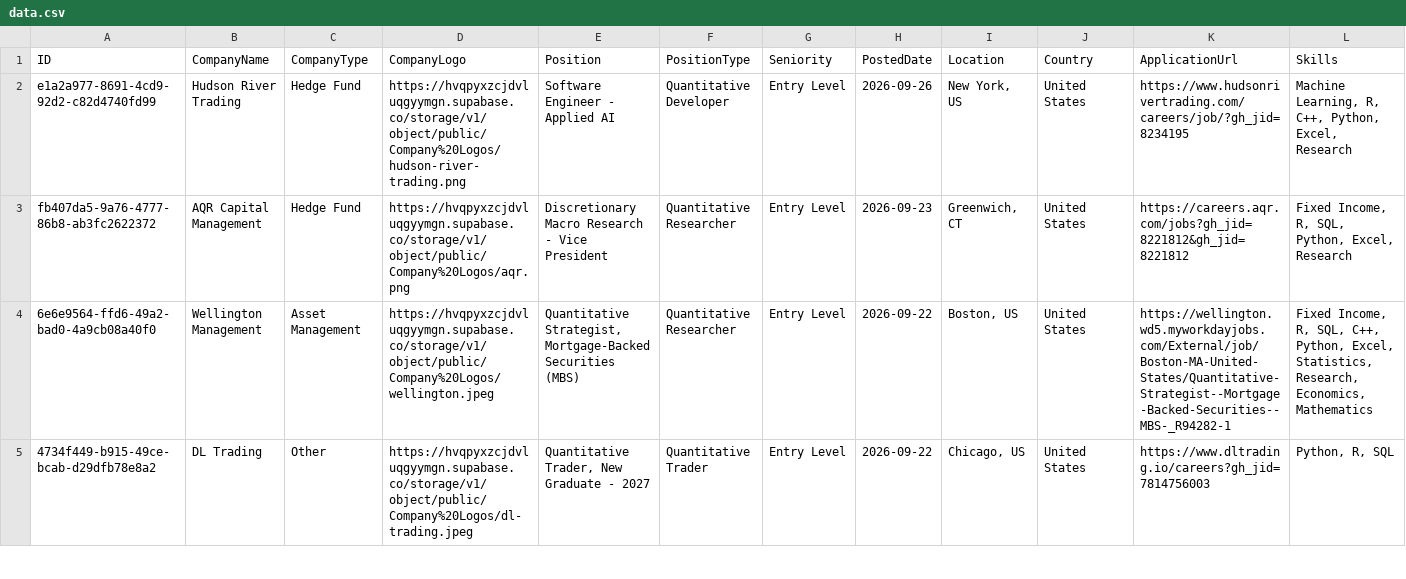
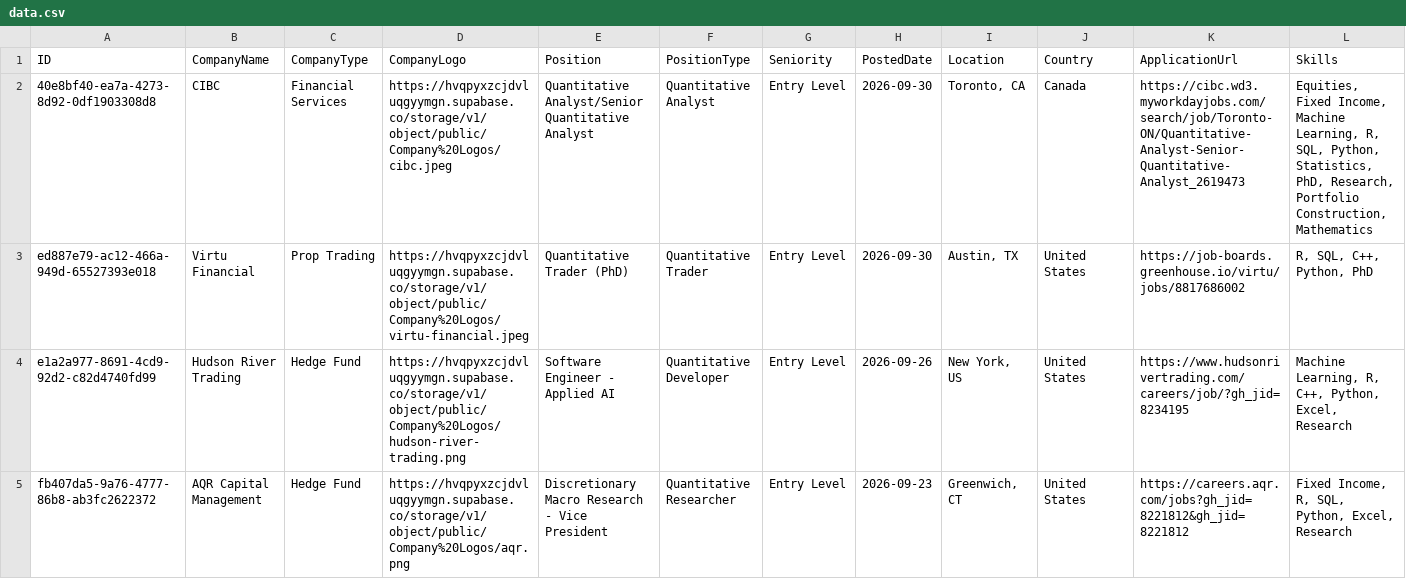
Before and after one commit to ibrahimmudassar/AutoOpenQuant, a CSV file: data.csv, drawn as a sheet; only a part is shown; the shorter side is filled out with more unchanged rows; rows hold the shown columns only; the diff names each change by its address in the sheet, - before the commit and + after, or states it on an @@ line.

Commit message:
GitHub Actions Bot

```diff
--- a/data.csv
+++ b/data.csv
+row 2: 40e8bf40-ea7a-4273-8d92-0df1903308d8 | CIBC | Financial Services | https://hvqpyxzcjdvluqgyymgn.supabase.co/storage/v1/object/public/Company%20Logos/cibc.jpeg | Quantitative Analyst/Senior Quantitative Analyst | Quantitative Analyst | Entry Level | 2026-09-30 | Toronto, CA | Canada | https://cibc.wd3.myworkdayjobs.com/search/job/Toronto-ON/Quantitative-Analyst-Senior-Quantitative-Analyst_2619473 | Equities, Fixed Income, Machine Learning, R, SQL, Python, Statistics, PhD, Research, Portfolio Construction, Mathematics
+row 3: ed887e79-ac12-466a-949d-65527393e018 | Virtu Financial | Prop Trading | https://hvqpyxzcjdvluqgyymgn.supabase.co/storage/v1/object/public/Company%20Logos/virtu-financial.jpeg | Quantitative Trader (PhD) | Quantitative Trader | Entry Level | 2026-09-30 | Austin, TX | United States | https://job-boards.greenhouse.io/virtu/jobs/8817686002 | R, SQL, C++, Python, PhD
```
